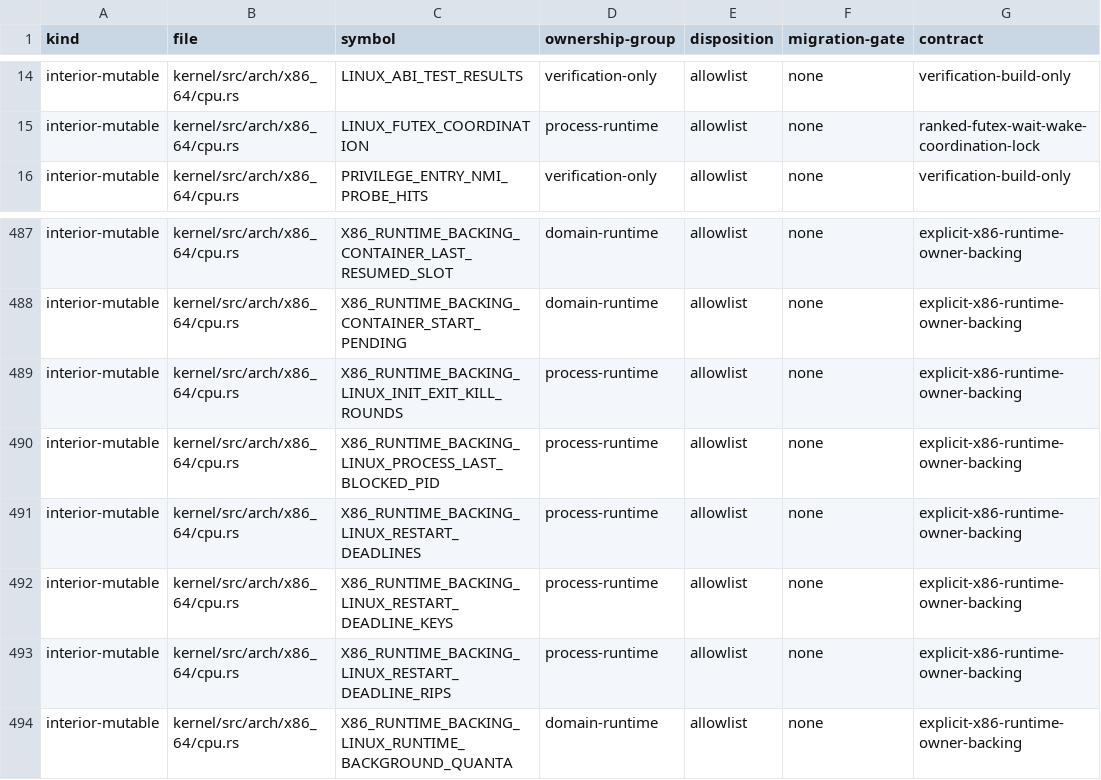
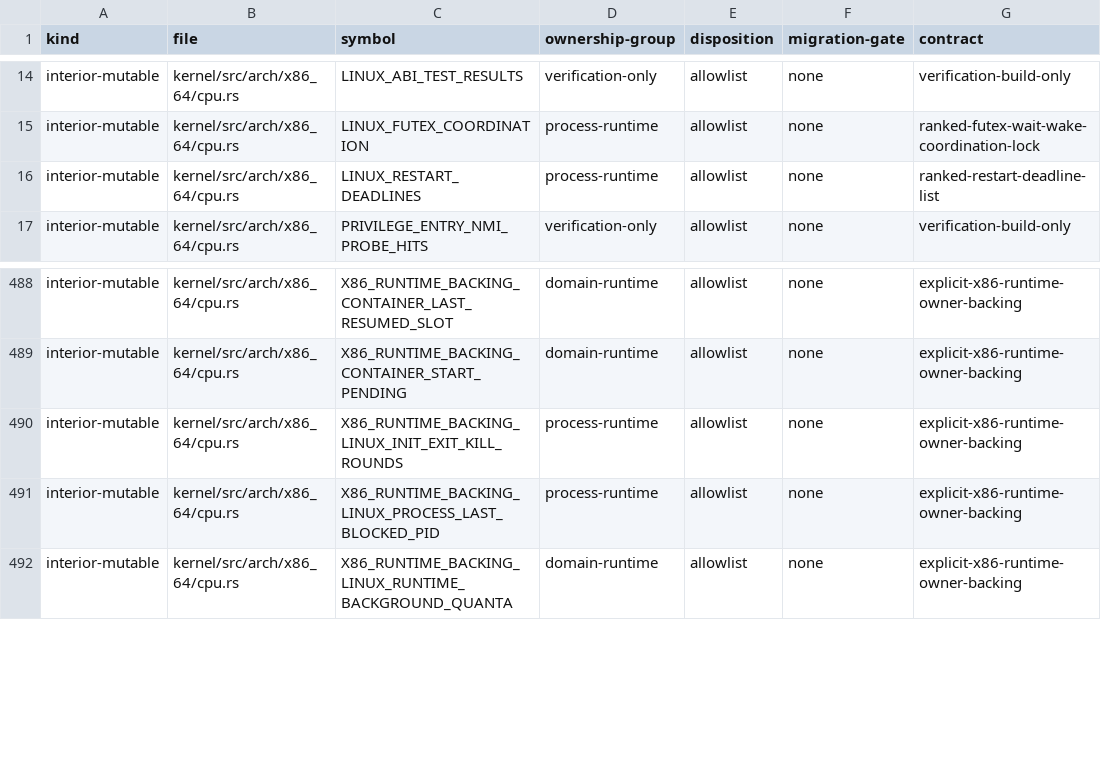
Before and after one commit to rvdende/ginux, a TSV file: docs/feedback-hardening/writable-globals.tsv, drawn as a sheet; only a part is shown, gaps mark what is left out; removed rows and columns are numbered as before the commit, all else as after; the diff names each change by its address in the sheet, - before the commit and + after, or states it on an @@ line.

```diff
--- a/docs/feedback-hardening/writable-globals.tsv
+++ b/docs/feedback-hardening/writable-globals.tsv
+row 16: interior-mutable | kernel/src/arch/x86_64/cpu.rs | LINUX_RESTART_DEADLINES | process-runtime | allowlist | none | ranked-restart-deadline-list
-row 491: interior-mutable | kernel/src/arch/x86_64/cpu.rs | X86_RUNTIME_BACKING_LINUX_RESTART_DEADLINES | process-runtime | allowlist | none | explicit-x86-runtime-owner-backing
-row 492: interior-mutable | kernel/src/arch/x86_64/cpu.rs | X86_RUNTIME_BACKING_LINUX_RESTART_DEADLINE_KEYS | process-runtime | allowlist | none | explicit-x86-runtime-owner-backing
-row 493: interior-mutable | kernel/src/arch/x86_64/cpu.rs | X86_RUNTIME_BACKING_LINUX_RESTART_DEADLINE_RIPS | process-runtime | allowlist | none | explicit-x86-runtime-owner-backing
```
Also changed, not shown: 5 other files.
